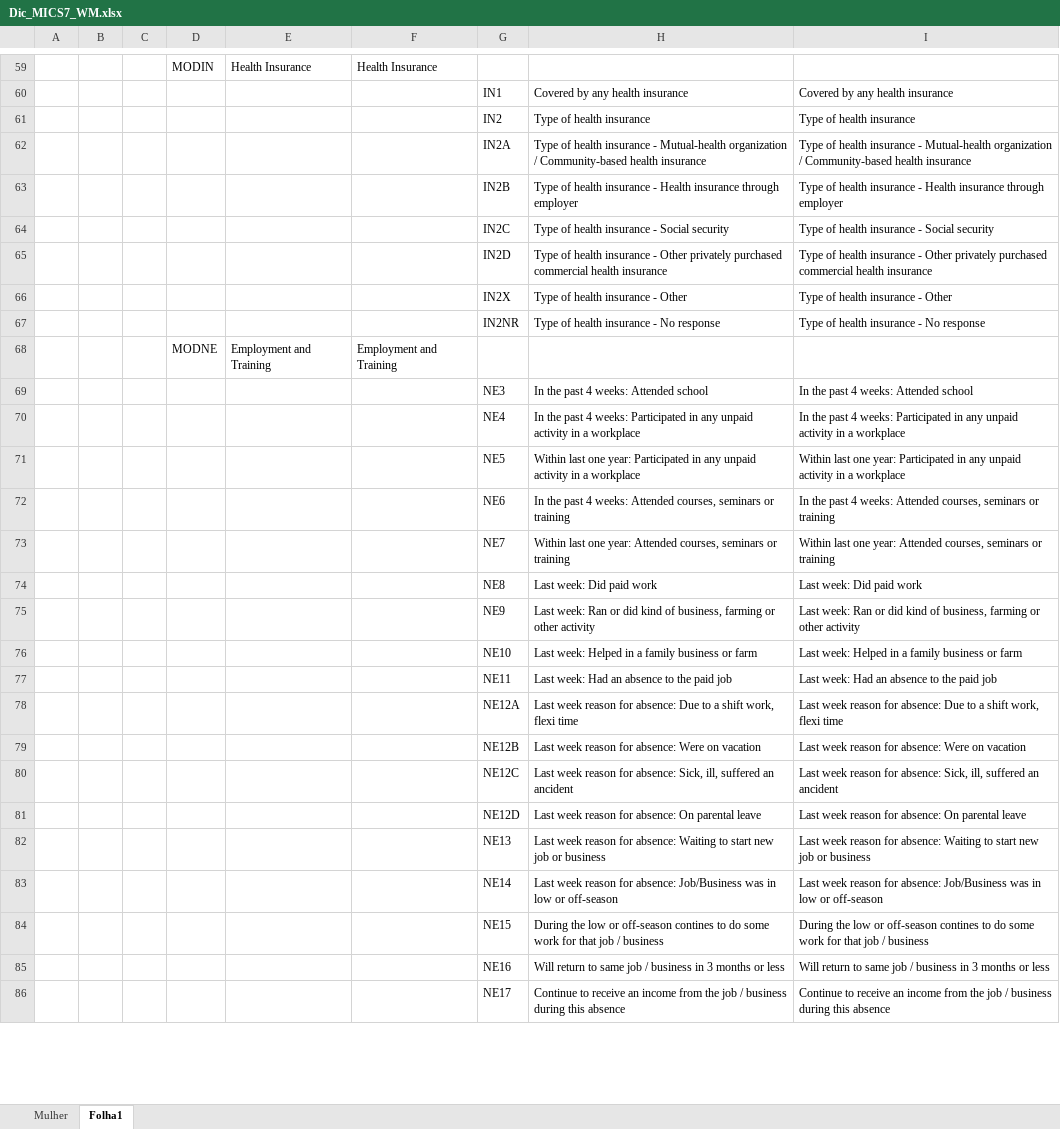
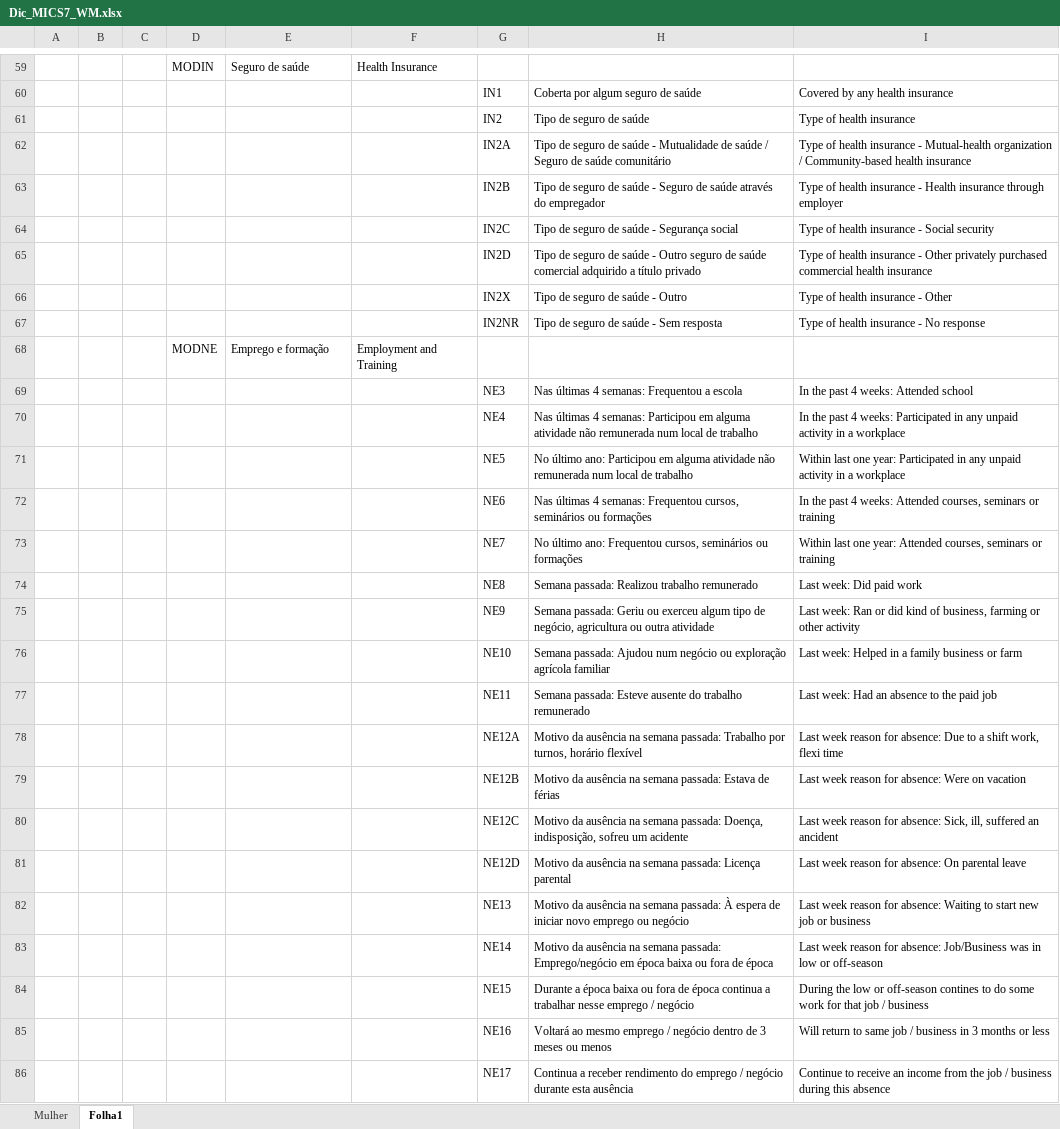
Before and after one commit to inestp2026/MICS7_STP, an Excel workbook: APPS/SharedDicts/Dic_MICS7_WM.xlsx, sheet Folha1, drawn as a sheet; only a part is shown, gaps mark what is left out; values as stored, in another font and other column widths than the file's, no borders; the diff covers the shown part only; the diff names each change by its address in the sheet, - before the commit and + after, or states it on an @@ line.

```diff
--- a/APPS/SharedDicts/Dic_MICS7_WM.xlsx (sheet Folha1)
+++ b/APPS/SharedDicts/Dic_MICS7_WM.xlsx (sheet Folha1)
-E59: Health Insurance
+E59: Seguro de saúde
-H60: Covered by any health insurance
+H60: Coberta por algum seguro de saúde
-H61: Type of health insurance
+H61: Tipo de seguro de saúde
-H62: Type of health insurance - Mutual-health organization / Community-based health insurance
+H62: Tipo de seguro de saúde - Mutualidade de saúde / Seguro de saúde comunitário
-H63: Type of health insurance - Health insurance through employer
+H63: Tipo de seguro de saúde - Seguro de saúde através do empregador
-H64: Type of health insurance - Social security
+H64: Tipo de seguro de saúde - Segurança social
-H65: Type of health insurance - Other privately purchased commercial health insurance
+H65: Tipo de seguro de saúde - Outro seguro de saúde comercial adquirido a título privado
-H66: Type of health insurance - Other
+H66: Tipo de seguro de saúde - Outro
-H67: Type of health insurance - No response
+H67: Tipo de seguro de saúde - Sem resposta
-E68: Employment and Training
+E68: Emprego e formação
-H69: In the past 4 weeks: Attended school
+H69: Nas últimas 4 semanas: Frequentou a escola
-H70: In the past 4 weeks: Participated in any unpaid activity in a workplace
+H70: Nas últimas 4 semanas: Participou em alguma atividade não remunerada num local de trabalho
-H71: Within last one year: Participated in any unpaid activity in a workplace
+H71: No último ano: Participou em alguma atividade não remunerada num local de trabalho
-H72: In the past 4 weeks: Attended courses, seminars or training
+H72: Nas últimas 4 semanas: Frequentou cursos, seminários ou formações
-H73: Within last one year: Attended courses, seminars or training
+H73: No último ano: Frequentou cursos, seminários ou formações
-H74: Last week: Did paid work
+H74: Semana passada: Realizou trabalho remunerado
-H75: Last week: Ran or did kind of business, farming or other activity
+H75: Semana passada: Geriu ou exerceu algum tipo de negócio, agricultura ou outra atividade
-H76: Last week: Helped in a family business or farm
+H76: Semana passada: Ajudou num negócio ou exploração agrícola familiar
-H77: Last week: Had an absence to the paid job
+H77: Semana passada: Esteve ausente do trabalho remunerado
-H78: Last week reason for absence: Due to a shift work, flexi time
+H78: Motivo da ausência na semana passada: Trabalho por turnos, horário flexível
-H79: Last week reason for absence: Were on vacation
+H79: Motivo da ausência na semana passada: Estava de férias
-H80: Last week reason for absence: Sick, ill, suffered an ancident
+H80: Motivo da ausência na semana passada: Doença, indisposição, sofreu um acidente
-H81: Last week reason for absence: On parental leave
+H81: Motivo da ausência na semana passada: Licença parental
-H82: Last week reason for absence: Waiting to start new job or business
+H82: Motivo da ausência na semana passada: À espera de iniciar novo emprego ou negócio
-H83: Last week reason for absence: Job/Business was in low or off-season
+H83: Motivo da ausência na semana passada: Emprego/negócio em época baixa ou fora de época
-H84: During the low or off-season contines to do some work for that job / business
+H84: Durante a época baixa ou fora de época continua a trabalhar nesse emprego / negócio
-H85: Will return to same job / business in 3 months or less
+H85: Voltará ao mesmo emprego / negócio dentro de 3 meses ou menos
-H86: Continue to receive an income from the job / business during this absence
+H86: Continua a receber rendimento do emprego / negócio durante esta ausência
```
Also changed, not shown: 826 edited cells elsewhere in this sheet, 1 other file.
